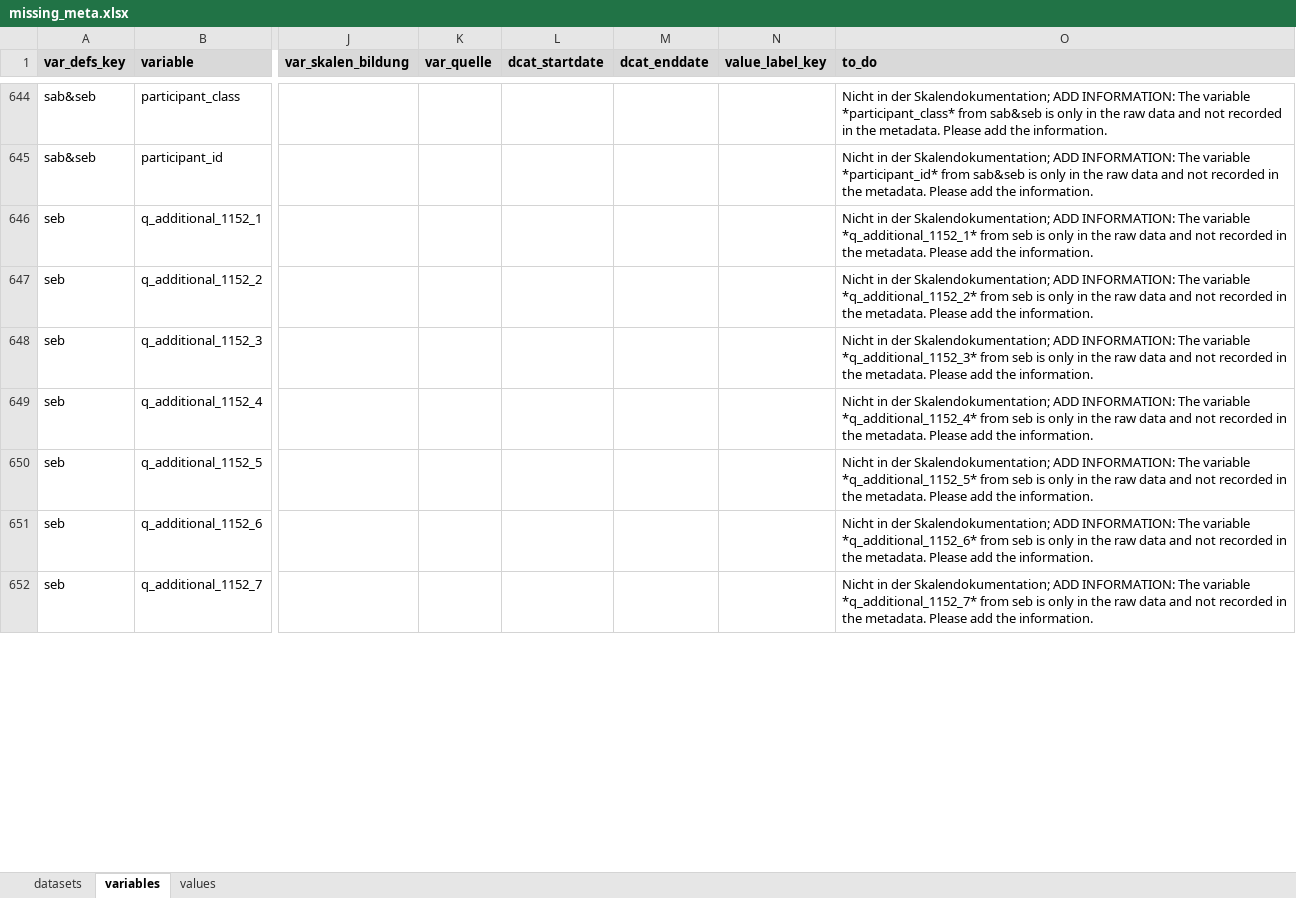
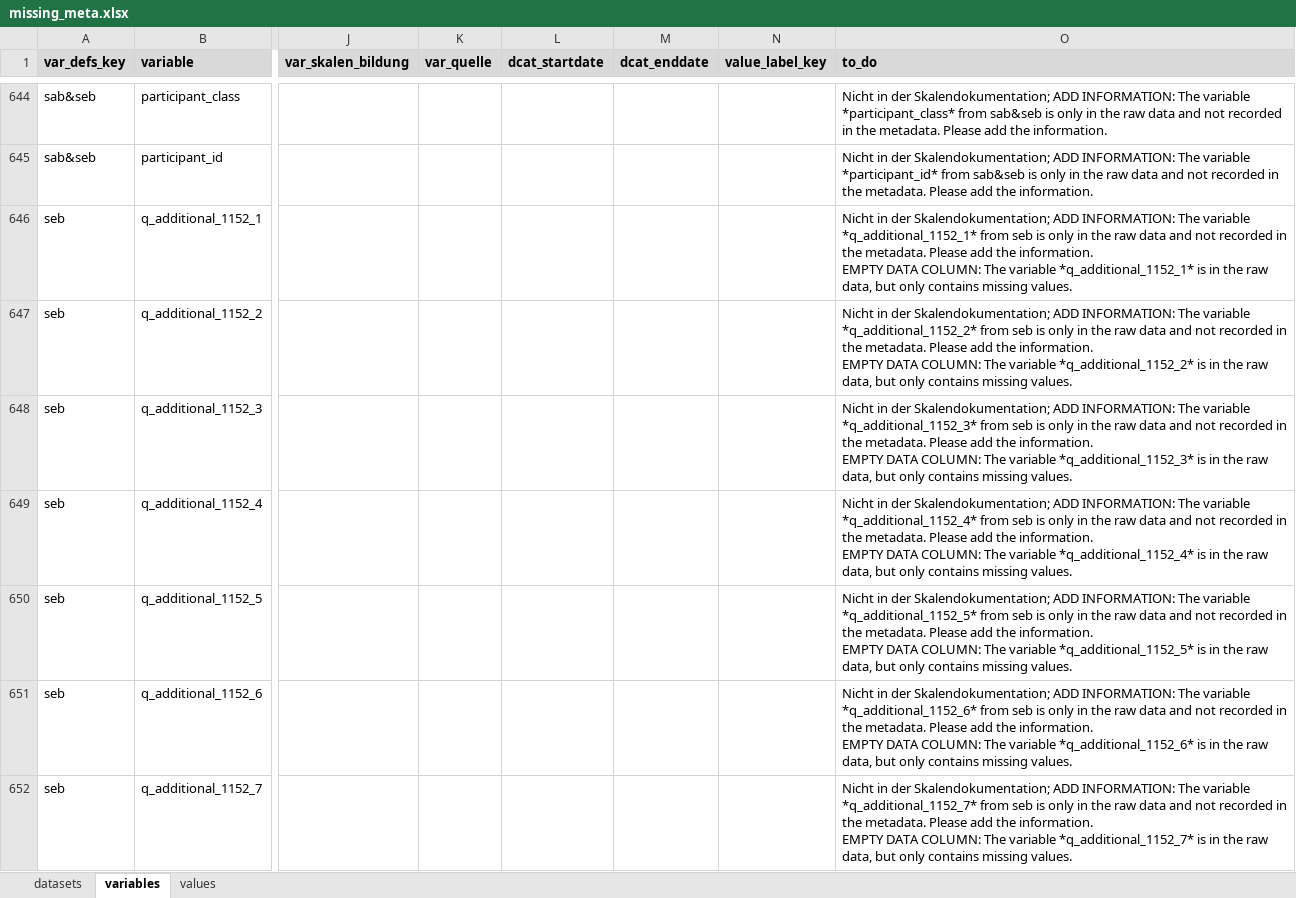
Before and after one commit to bildungsplanungZH/metaSABSEB, an Excel workbook: data/missing_meta/missing_meta.xlsx, sheet variables, drawn as a sheet; only a part is shown, gaps mark what is left out; values as stored, in another font and other column widths than the file's, no borders; conditional formats not drawn; ↵ is a line break in a cell; the diff covers the shown part only; the diff names each change by its address in the sheet, - before the commit and + after, or states it on an @@ line.

Commit message:
Improved handling of NA values in empty_variable  if a variable is only either in seb or in SAB

```diff
--- a/data/missing_meta/missing_meta.xlsx (sheet variables)
+++ b/data/missing_meta/missing_meta.xlsx (sheet variables)
-O646 (to_do): …the information.
+O646 (to_do): …the information. ↵ EMPTY DATA COLUMN: The variable *q_additional_1152_1* is in the raw data, but only contains missing values.
-O647 (to_do): …the information.
+O647 (to_do): …the information. ↵ EMPTY DATA COLUMN: The variable *q_additional_1152_2* is in the raw data, but only contains missing values.
-O648 (to_do): …the information.
+O648 (to_do): …the information. ↵ EMPTY DATA COLUMN: The variable *q_additional_1152_3* is in the raw data, but only contains missing values.
-O649 (to_do): …the information.
+O649 (to_do): …the information. ↵ EMPTY DATA COLUMN: The variable *q_additional_1152_4* is in the raw data, but only contains missing values.
-O650 (to_do): …the information.
+O650 (to_do): …the information. ↵ EMPTY DATA COLUMN: The variable *q_additional_1152_5* is in the raw data, but only contains missing values.
-O651 (to_do): …the information.
+O651 (to_do): …the information. ↵ EMPTY DATA COLUMN: The variable *q_additional_1152_6* is in the raw data, but only contains missing values.
-O652 (to_do): …the information.
+O652 (to_do): …the information. ↵ EMPTY DATA COLUMN: The variable *q_additional_1152_7* is in the raw data, but only contains missing values.
```
Also changed, not shown: 244 edited cells elsewhere in this sheet, 1 other file.
